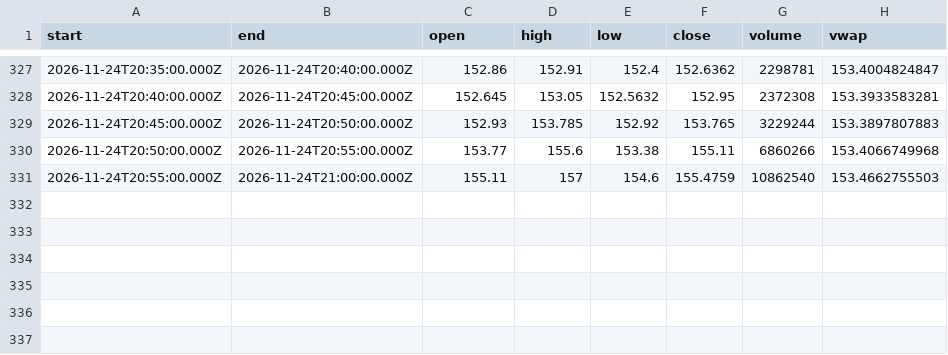
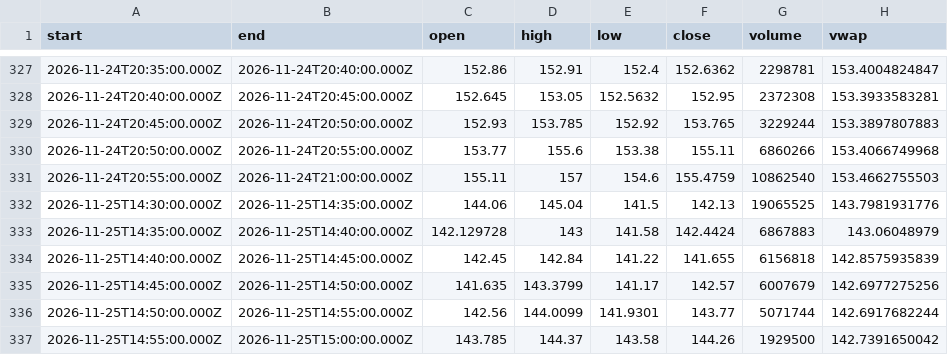
Before and after one commit to karab-commits/trading-desk, a CSV file: bars/NVDA_5m.csv, drawn as a sheet; only a part is shown, gaps mark what is left out.

Commit message:
intraday 09:55 ET: HXT gap fade re-sent, expired unapproved; SIP ORB paper shorts NVDA/MU/SNDK; watchlist refresh

```diff
--- a/bars/NVDA_5m.csv
+++ b/bars/NVDA_5m.csv
@@ -331 +331,7 @@ start,end,open,high,low,close,volume,vwap
 2026-11-24T20:55:00.000Z,2026-11-24T21:00:00.000Z,155.11,157,154.6,155.4759,10862540,153.4662755503
+2026-11-25T14:30:00.000Z,2026-11-25T14:35:00.000Z,144.06,145.04,141.5,142.13,19065525,143.7981931776
+2026-11-25T14:35:00.000Z,2026-11-25T14:40:00.000Z,142.129728,143,141.58,142.4424,6867883,143.06048979
+2026-11-25T14:40:00.000Z,2026-11-25T14:45:00.000Z,142.45,142.84,141.22,141.655,6156818,142.8575935839
+2026-11-25T14:45:00.000Z,2026-11-25T14:50:00.000Z,141.635,143.3799,141.17,142.57,6007679,142.6977275256
+2026-11-25T14:50:00.000Z,2026-11-25T14:55:00.000Z,142.56,144.0099,141.9301,143.77,5071744,142.6917682244
+2026-11-25T14:55:00.000Z,2026-11-25T15:00:00.000Z,143.785,144.37,143.58,144.26,1929500,142.7391650042
```
Also changed, not shown: bars/HXT_TO_5m.csv, bars/MU_5m.csv, 9 other files.
